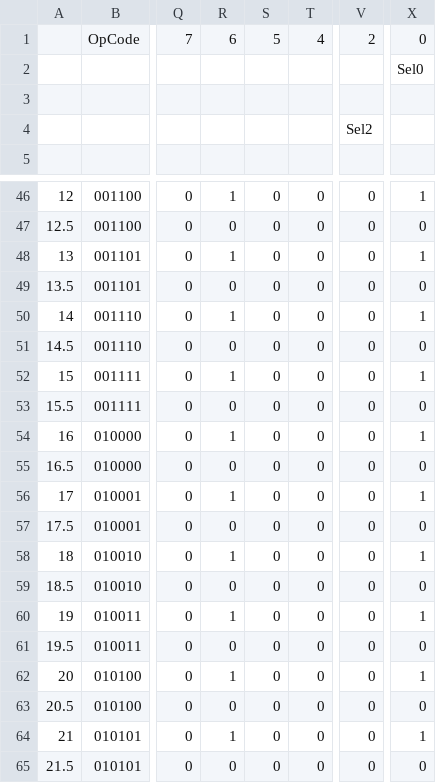
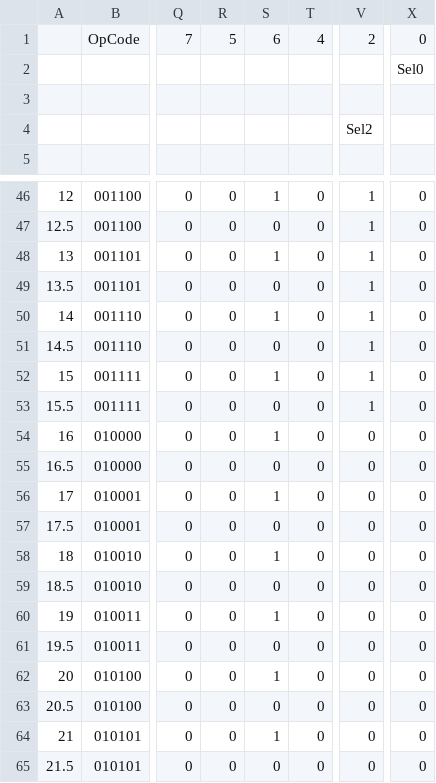
Before and after one commit to Satyam/one-bit-cpu, a CSV file: opcodes.csv, drawn as a sheet; only a part is shown, gaps mark what is left out; the diff covers the shown part only; the diff names each change by its address in the sheet, - before the commit and + after, or states it on an @@ line.

```diff
--- a/opcodes.csv
+++ b/opcodes.csv
-R1: 6
+R1: 5
-S1: 5
+S1: 6
-R46: 1
+R46: 0
-S46: 0
+S46: 1
-V46:V53: 0
+V46:V53: 1
-X46: 1
+X46: 0
-R48: 1
+R48: 0
-S48: 0
+S48: 1
-X48: 1
+X48: 0
-R50: 1
+R50: 0
-S50: 0
+S50: 1
-X50: 1
+X50: 0
-R52: 1
+R52: 0
-S52: 0
+S52: 1
-X52: 1
+X52: 0
-R54: 1
+R54: 0
-S54: 0
+S54: 1
-X54: 1
+X54: 0
-R56: 1
+R56: 0
-S56: 0
+S56: 1
-X56: 1
+X56: 0
-R58: 1
+R58: 0
-S58: 0
+S58: 1
-X58: 1
+X58: 0
-R60: 1
+R60: 0
-S60: 0
+S60: 1
-X60: 1
+X60: 0
-R62: 1
+R62: 0
-S62: 0
+S62: 1
-X62: 1
+X62: 0
-R64: 1
+R64: 0
-S64: 0
+S64: 1
-X64: 1
+X64: 0
```
Also changed, not shown: 91 edited cells elsewhere in this file, 3 other files.
